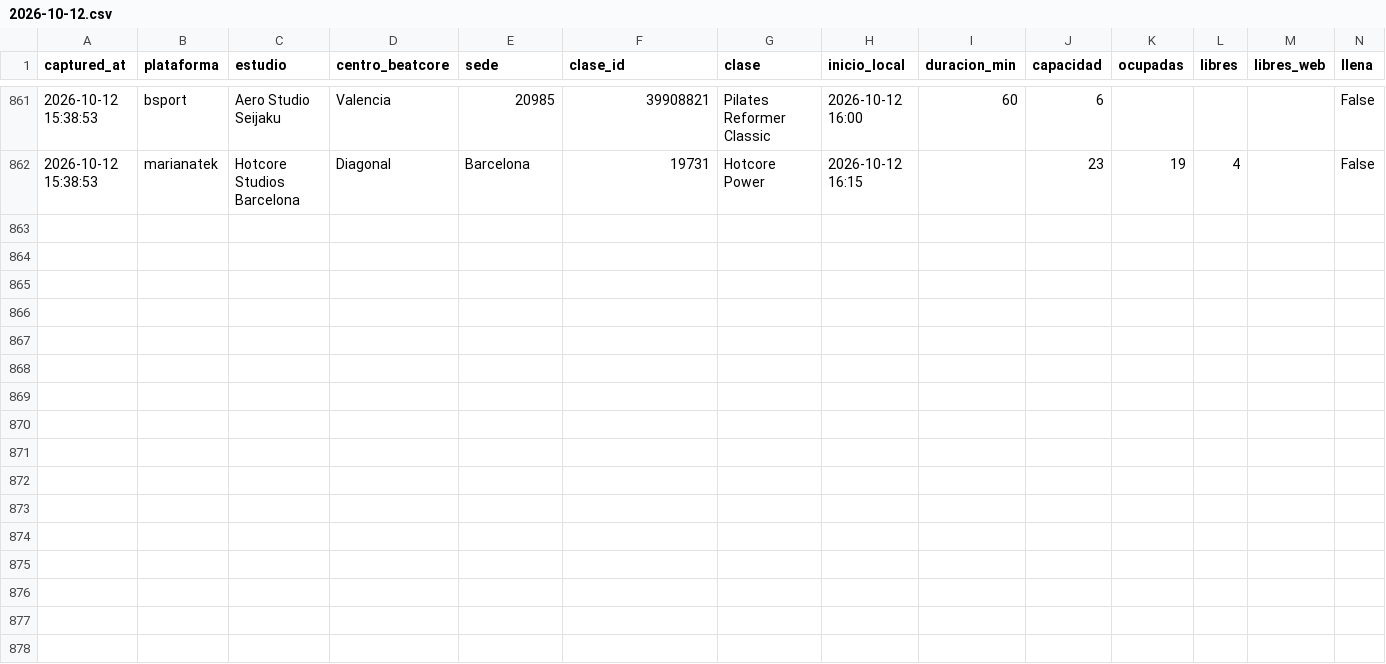
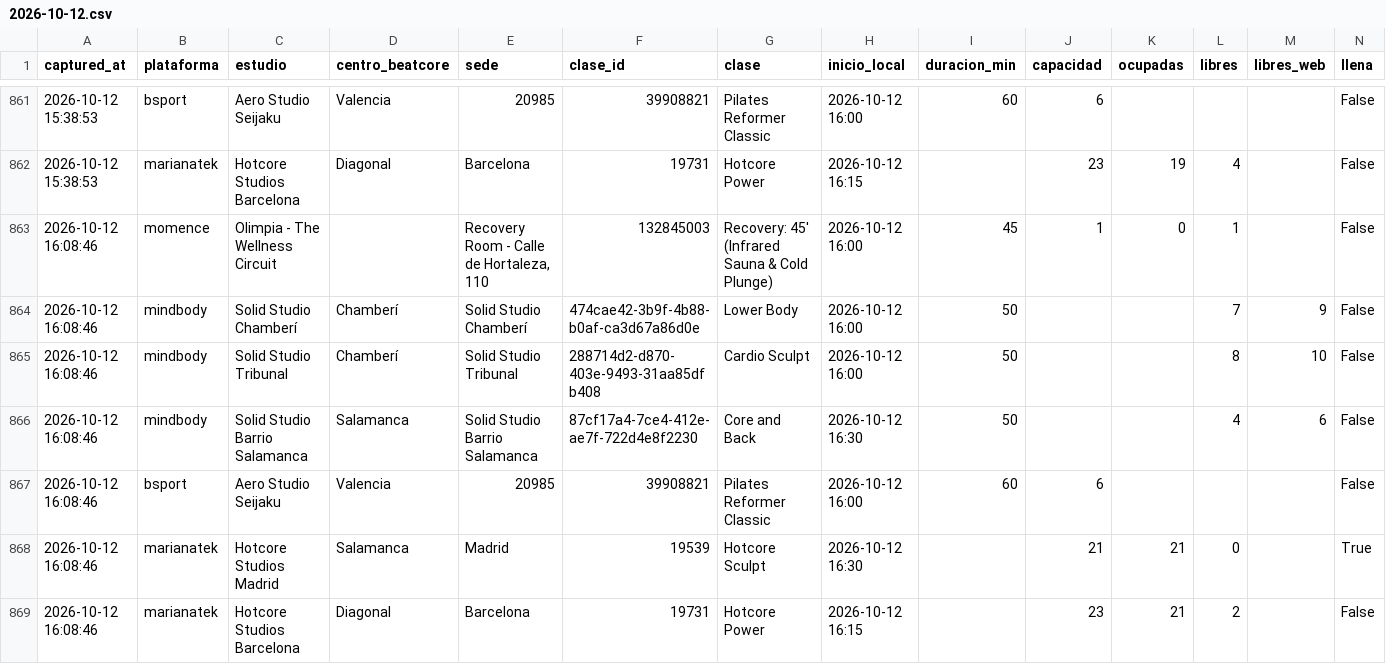
Before and after one commit to fedeloap/ocupacion-beatcore, a CSV file: data/2026-10-12.csv, drawn as a sheet; only a part is shown, gaps mark what is left out; rows hold the shown columns only; the diff names each change by its address in the sheet, - before the commit and + after, or states it on an @@ line.

```diff
--- a/data/2026-10-12.csv
+++ b/data/2026-10-12.csv
+row 863: 2026-10-12 16:08:46 | momence | Olimpia - The Wellness Circuit |  | Recovery Room - Calle de Hortaleza, 110 | 132845003 | Recovery: 45' (Infrared Sauna & Cold Plunge) | 2026-10-12 16:00 | 45 | 1 | 0 | 1 |  | False
+row 864: 2026-10-12 16:08:46 | mindbody | Solid Studio Chamberí | Chamberí | Solid Studio Chamberí | 474cae42-3b9f-4b88-b0af-ca3d67a86d0e | Lower Body | 2026-10-12 16:00 | 50 |  |  | 7 | 9 | False
+row 865: 2026-10-12 16:08:46 | mindbody | Solid Studio Tribunal | Chamberí | Solid Studio Tribunal | 288714d2-d870-403e-9493-31aa85dfb408 | Cardio Sculpt | 2026-10-12 16:00 | 50 |  |  | 8 | 10 | False
+row 866: 2026-10-12 16:08:46 | mindbody | Solid Studio Barrio Salamanca | Salamanca | Solid Studio Barrio Salamanca | 87cf17a4-7ce4-412e-ae7f-722d4e8f2230 | Core and Back | 2026-10-12 16:30 | 50 |  |  | 4 | 6 | False
+row 867: 2026-10-12 16:08:46 | bsport | Aero Studio Seijaku | Valencia | 20985 | 39908821 | Pilates Reformer Classic | 2026-10-12 16:00 | 60 | 6 |  |  |  | False
+row 868: 2026-10-12 16:08:46 | marianatek | Hotcore Studios Madrid | Salamanca | Madrid | 19539 | Hotcore Sculpt | 2026-10-12 16:30 |  | 21 | 21 | 0 |  | True
+row 869: 2026-10-12 16:08:46 | marianatek | Hotcore Studios Barcelona | Diagonal | Barcelona | 19731 | Hotcore Power | 2026-10-12 16:15 |  | 23 | 21 | 2 |  | False
```
Also changed, not shown: 1 other file.
